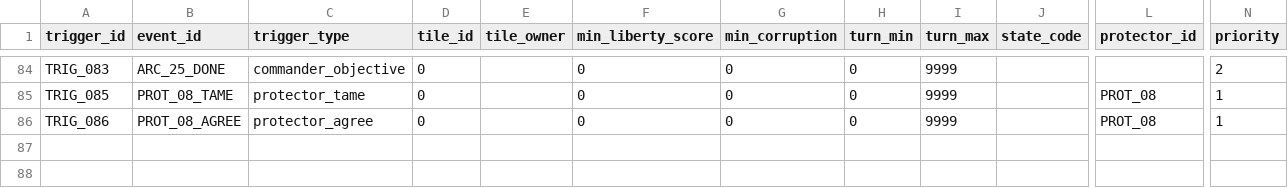
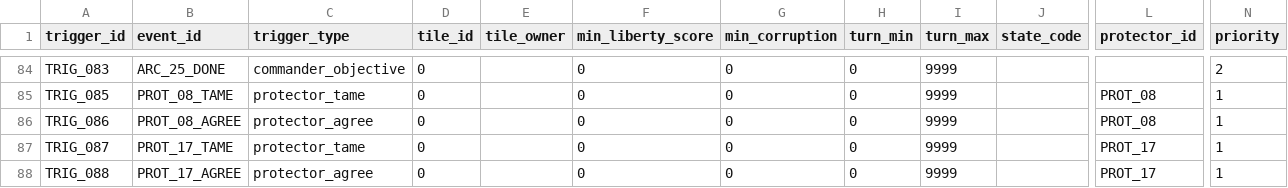
Before and after one commit to etherthegreat/mostupdatedfarsword, a CSV file: data/event_triggers.csv, drawn as a sheet; only a part is shown, gaps mark what is left out; rows hold the shown columns only; the diff names each change by its address in the sheet, - before the commit and + after, or states it on an @@ line.

```diff
--- a/data/event_triggers.csv
+++ b/data/event_triggers.csv
+row 87: TRIG_087 | PROT_17_TAME | protector_tame | 0 |  | 0 | 0 | 0 | 9999 |  | PROT_17 | 1
+row 88: TRIG_088 | PROT_17_AGREE | protector_agree | 0 |  | 0 | 0 | 0 | 9999 |  | PROT_17 | 1
```
Also changed, not shown: data/event_buttons.csv, data/events.csv, 1 other file.
